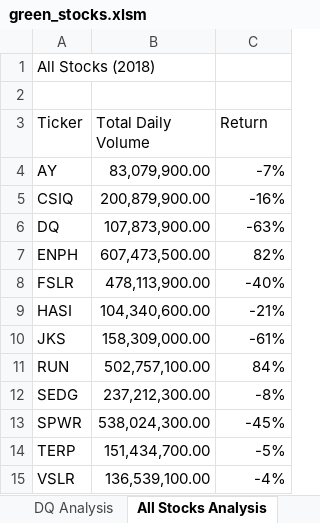
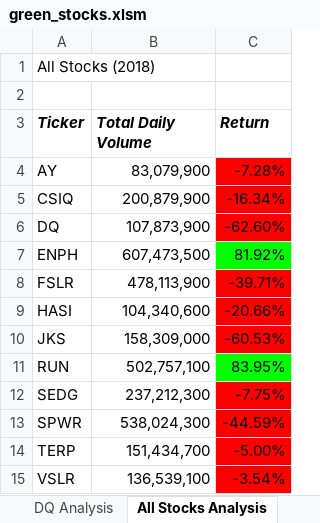
Before and after one commit to vhernandezjr/Stock-Analysis, an Excel workbook: green_stocks.xlsm, sheet All Stocks Analysis, drawn as a sheet; values as stored, in another font and other column widths than the file's, no borders; the diff names each change by its address in the sheet, - before the commit and + after, or states it on an @@ line.

Commit message:
Add files via upload

```diff
--- a/green_stocks.xlsm (sheet All Stocks Analysis)
+++ b/green_stocks.xlsm (sheet All Stocks Analysis)
@@ A3:C3 bold: off → on, italic: off → on @@
-B4 (Total Daily Volume): 83,079,900.00
+B4 (Total Daily Volume): 83,079,900
-C4 (Return): -7%
+C4 (Return): -7.28%
-C4:C6 fill: none
+C4:C6 fill: #FF0000
-B5 (Total Daily Volume): 200,879,900.00
+B5 (Total Daily Volume): 200,879,900
-C5 (Return): -16%
+C5 (Return): -16.34%
-B6 (Total Daily Volume): 107,873,900.00
+B6 (Total Daily Volume): 107,873,900
-C6 (Return): -63%
+C6 (Return): -62.60%
-B7 (Total Daily Volume): 607,473,500.00
+B7 (Total Daily Volume): 607,473,500
-C7 (Return): 82%
+C7 (Return): 81.92%
-C7 fill: none
+C7 fill: #00FF00
-B8 (Total Daily Volume): 478,113,900.00
+B8 (Total Daily Volume): 478,113,900
-C8 (Return): -40%
+C8 (Return): -39.71%
-C8:C10 fill: none
+C8:C10 fill: #FF0000
-B9 (Total Daily Volume): 104,340,600.00
+B9 (Total Daily Volume): 104,340,600
-C9 (Return): -21%
+C9 (Return): -20.66%
-B10 (Total Daily Volume): 158,309,000.00
+B10 (Total Daily Volume): 158,309,000
-C10 (Return): -61%
+C10 (Return): -60.53%
-B11 (Total Daily Volume): 502,757,100.00
+B11 (Total Daily Volume): 502,757,100
-C11 (Return): 84%
+C11 (Return): 83.95%
-C11 fill: none
+C11 fill: #00FF00
-B12 (Total Daily Volume): 237,212,300.00
+B12 (Total Daily Volume): 237,212,300
-C12 (Return): -8%
+C12 (Return): -7.75%
-C12:C15 fill: none
+C12:C15 fill: #FF0000
-B13 (Total Daily Volume): 538,024,300.00
+B13 (Total Daily Volume): 538,024,300
-C13 (Return): -45%
+C13 (Return): -44.59%
-B14 (Total Daily Volume): 151,434,700.00
+B14 (Total Daily Volume): 151,434,700
-C14 (Return): -5%
+C14 (Return): -5.00%
-B15 (Total Daily Volume): 136,539,100.00
+B15 (Total Daily Volume): 136,539,100
-C15 (Return): -4%
+C15 (Return): -3.54%
```
